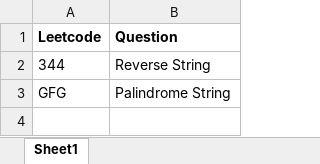
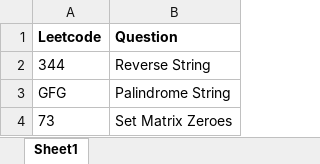
Before and after one commit to ParagNaik2021/Leetcode, an Excel workbook: Array/Question_Array.xlsx, sheet Sheet1, drawn as a sheet; values as stored, in another font and other column widths than the file's, no borders; the diff names each change by its address in the sheet, - before the commit and + after, or states it on an @@ line.

Commit message:
73. Set Matrix Zeroes
73. Set Matrix Zeroes

```diff
--- a/Array/Question_Array.xlsx (sheet Sheet1)
+++ b/Array/Question_Array.xlsx (sheet Sheet1)
+row 4: 73 | Set Matrix Zeroes
```
Also changed, not shown: 1 other file.
